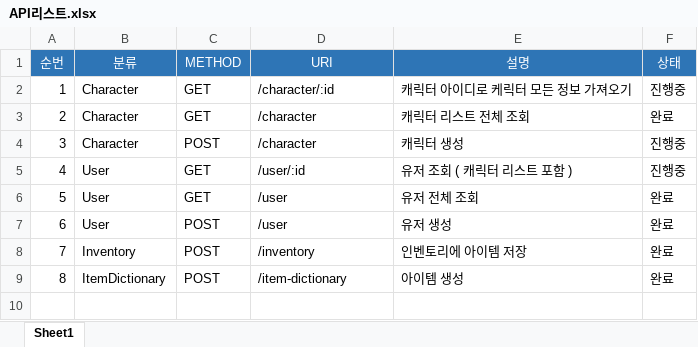
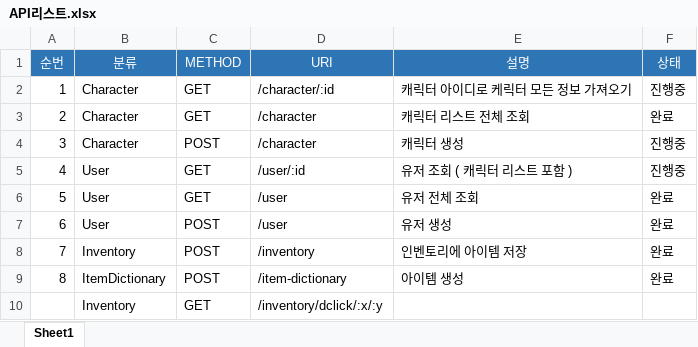
Before and after one commit to tjsahr0099/dev, an Excel workbook: doc/API리스트.xlsx, sheet Sheet1, drawn as a sheet; values as stored, in another font and other column widths than the file's, no borders; the diff names each change by its address in the sheet, - before the commit and + after, or states it on an @@ line.

```diff
--- a/doc/API리스트.xlsx (sheet Sheet1)
+++ b/doc/API리스트.xlsx (sheet Sheet1)
+row 10:  | Inventory | GET | /inventory/dclick/:x/:y
```
Also changed, not shown: 14 other files.
